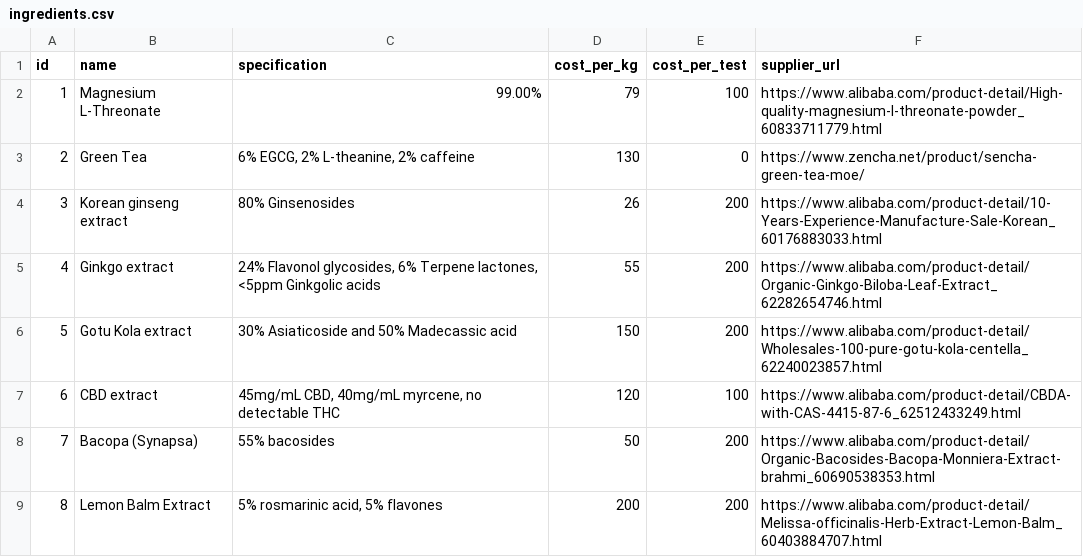
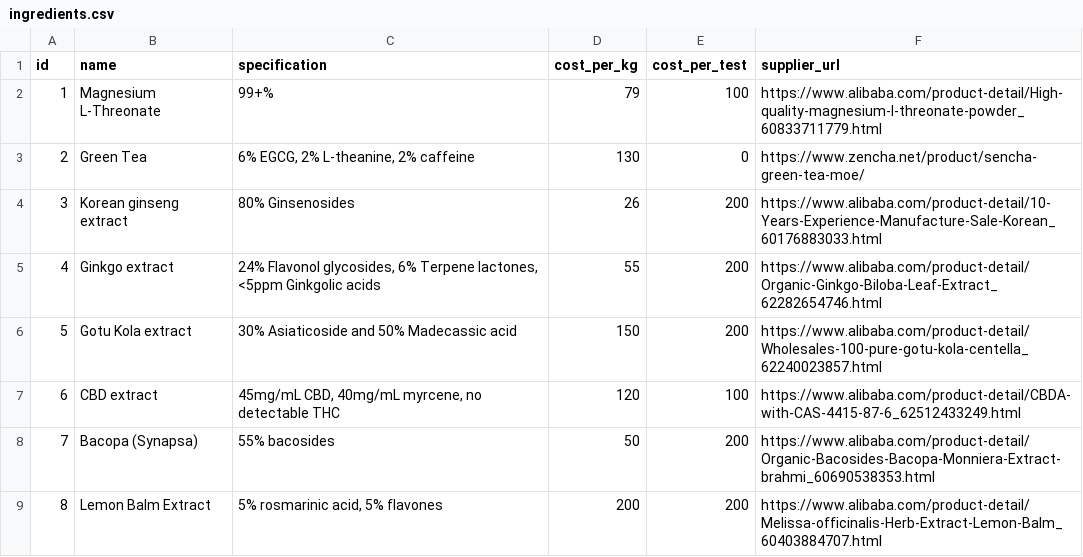
Before and after one commit to nutratech/db, a CSV file: data/csv/ingredients.csv, drawn as a sheet.

```diff
--- a/data/csv/ingredients.csv
+++ b/data/csv/ingredients.csv
@@ -1,3 +1,3 @@
 id,name,specification,cost_per_kg,cost_per_test,supplier_url
-1,Magnesium L-Threonate,99.00%,79,100,https://www.alibaba.com/product-detail/High-quality-magnesium-l-threonate-powder_60833711779.html
+1,Magnesium L-Threonate,99+%,79,100,https://www.alibaba.com/product-detail/High-quality-magnesium-l-threonate-powder_60833711779.html
 2,Green Tea,"6% EGCG, 2% L-theanine, 2% caffeine",130,0,https://www.zencha.net/product/sencha-green-tea-moe/
```
Also changed, not shown: data/csv/variants.csv, 4 other files.
